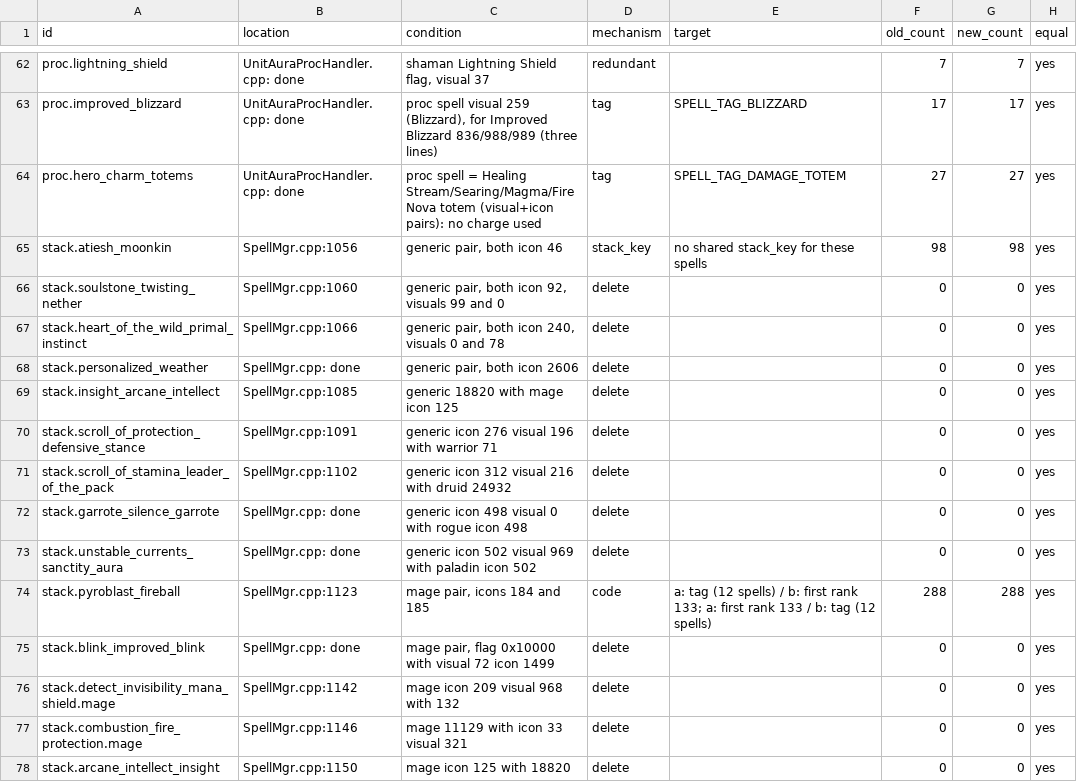
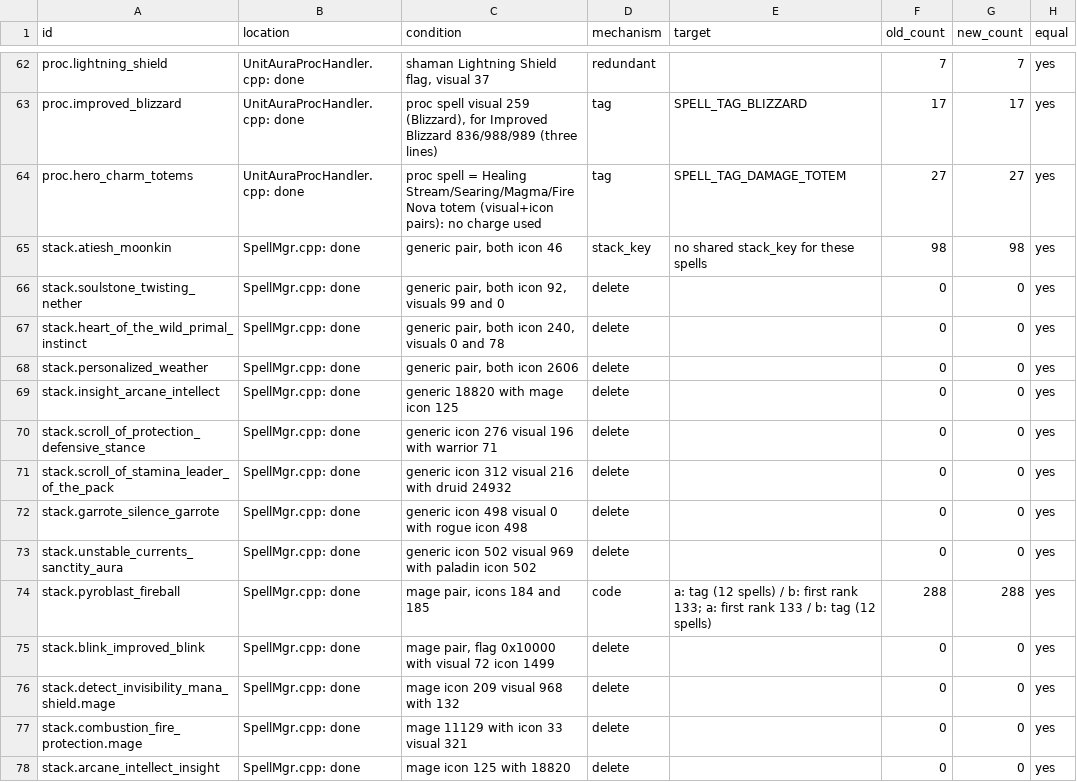
Before and after one commit to smangos-project/smangos, a TSV file: tools/database_tool/Spec/spell-identity.tsv, drawn as a sheet; only a part is shown, gaps mark what is left out; the diff covers the shown part only; the diff names each change by its address in the sheet, - before the commit and + after, or states it on an @@ line.

```diff
--- a/tools/database_tool/Spec/spell-identity.tsv
+++ b/tools/database_tool/Spec/spell-identity.tsv
-B65 (location): SpellMgr.cpp:1056
+B65 (location): SpellMgr.cpp: done
-B66 (location): SpellMgr.cpp:1060
+B66 (location): SpellMgr.cpp: done
-B67 (location): SpellMgr.cpp:1066
+B67 (location): SpellMgr.cpp: done
-B69 (location): SpellMgr.cpp:1085
+B69 (location): SpellMgr.cpp: done
-B70 (location): SpellMgr.cpp:1091
+B70 (location): SpellMgr.cpp: done
-B71 (location): SpellMgr.cpp:1102
+B71 (location): SpellMgr.cpp: done
-B74 (location): SpellMgr.cpp:1123
+B74 (location): SpellMgr.cpp: done
-B76 (location): SpellMgr.cpp:1142
+B76 (location): SpellMgr.cpp: done
-B77 (location): SpellMgr.cpp:1146
+B77 (location): SpellMgr.cpp: done
-B78 (location): SpellMgr.cpp:1150
+B78 (location): SpellMgr.cpp: done
```
Also changed, not shown: 19 edited cells elsewhere in this file.
